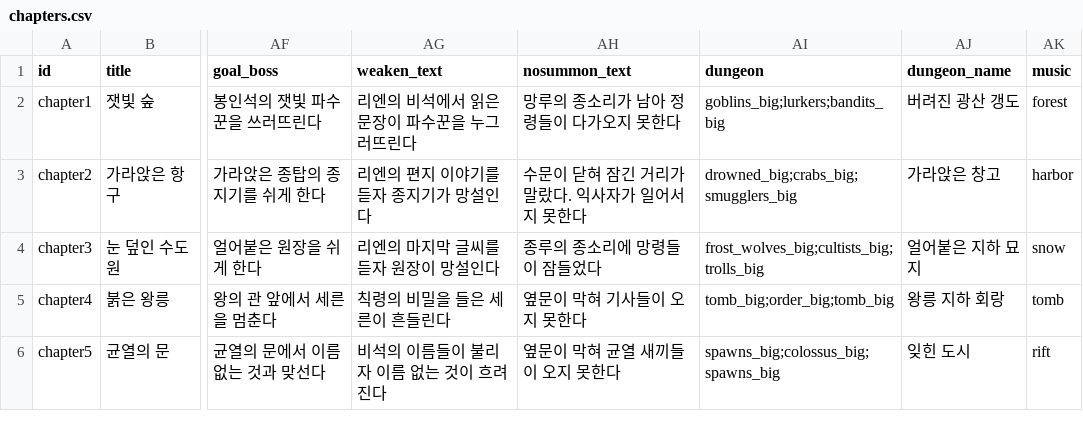
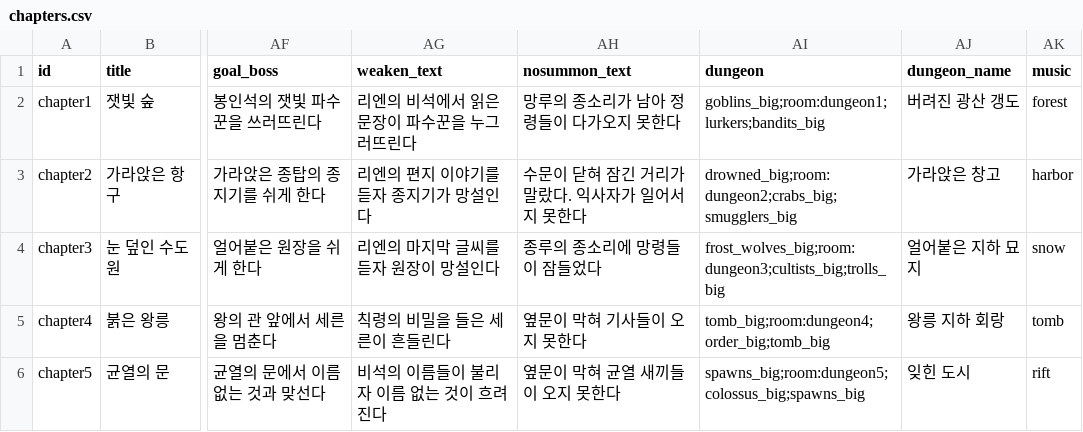
Before and after one commit to LeArc6910/hero-to-you, a CSV file: Assets/_Project/Resources/Data/Story/chapters.csv, drawn as a sheet; only a part is shown, gaps mark what is left out; the diff names each change by its address in the sheet, - before the commit and + after, or states it on an @@ line.

```diff
--- a/Assets/_Project/Resources/Data/Story/chapters.csv
+++ b/Assets/_Project/Resources/Data/Story/chapters.csv
-AI2 (dungeon): goblins_big;lurkers;bandits_big
+AI2 (dungeon): goblins_big;room:dungeon1;lurkers;bandits_big
-AI3 (dungeon): drowned_big;crabs_big;smugglers_big
+AI3 (dungeon): drowned_big;room:dungeon2;crabs_big;smugglers_big
-AI4 (dungeon): frost_wolves_big;cultists_big;trolls_big
+AI4 (dungeon): frost_wolves_big;room:dungeon3;cultists_big;trolls_big
-AI5 (dungeon): tomb_big;order_big;tomb_big
+AI5 (dungeon): tomb_big;room:dungeon4;order_big;tomb_big
-AI6 (dungeon): spawns_big;colossus_big;spawns_big
+AI6 (dungeon): spawns_big;room:dungeon5;colossus_big;spawns_big
```
Also changed, not shown: Assets/_Project/Resources/Data/Items/items.csv, Assets/_Project/Resources/Data/Text/adventure.csv, 12 other files.
